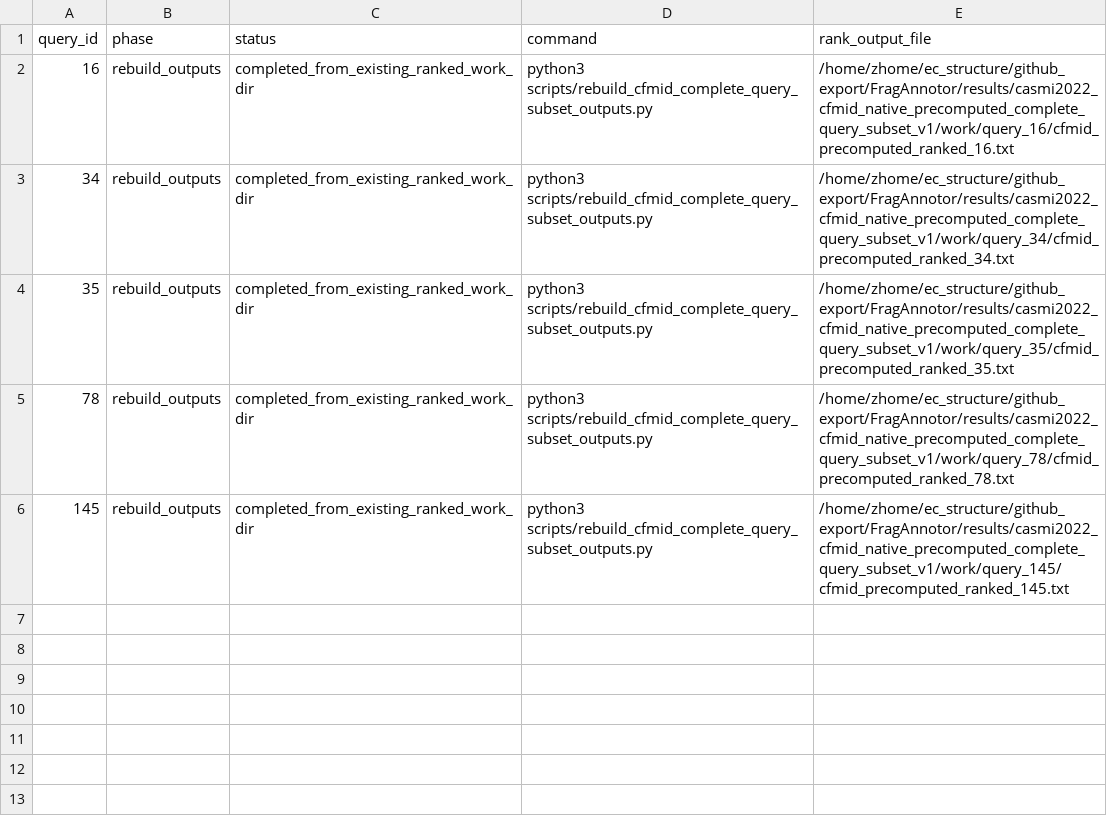
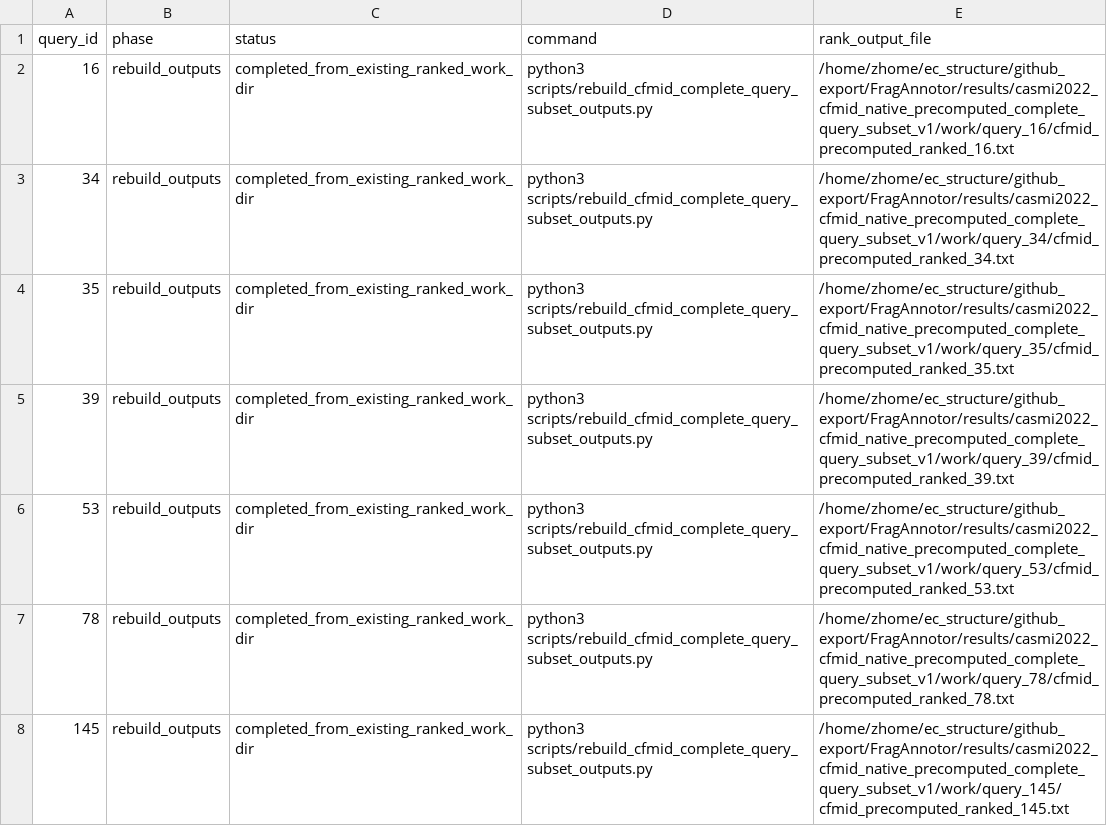
Before and after one commit to zhome1226/FragAnnotor, a CSV file: results/casmi2022_cfmid_native_precomputed_complete_query_subset_v1/cfmid_precomputed_complete_query_subset_commands.csv, drawn as a sheet.

```diff
--- a/results/casmi2022_cfmid_native_precomputed_complete_query_subset_v1/cfmid_precomputed_complete_query_subset_commands.csv
+++ b/results/casmi2022_cfmid_native_precomputed_complete_query_subset_v1/cfmid_precomputed_complete_query_subset_commands.csv
@@ -4,2 +4,4 @@ query_id,phase,status,command,rank_output_file
 35,rebuild_outputs,completed_from_existing_ranked_work_dir,python3 scripts/rebuild_cfmid_complete_query_subset_outputs.py,/home/zhome/ec_structure/github_export/FragAnnotor/results/casmi2022_cfmid_native_precomputed_complete_query_subset_v1/work/query_35/cfmid_precomputed_ranked_35.txt
+39,rebuild_outputs,completed_from_existing_ranked_work_dir,python3 scripts/rebuild_cfmid_complete_query_subset_outputs.py,/home/zhome/ec_structure/github_export/FragAnnotor/results/casmi2022_cfmid_native_precomputed_complete_query_subset_v1/work/query_39/cfmid_precomputed_ranked_39.txt
+53,rebuild_outputs,completed_from_existing_ranked_work_dir,python3 scripts/rebuild_cfmid_complete_query_subset_outputs.py,/home/zhome/ec_structure/github_export/FragAnnotor/results/casmi2022_cfmid_native_precomputed_complete_query_subset_v1/work/query_53/cfmid_precomputed_ranked_53.txt
 78,rebuild_outputs,completed_from_existing_ranked_work_dir,python3 scripts/rebuild_cfmid_complete_query_subset_outputs.py,/home/zhome/ec_structure/github_export/FragAnnotor/results/casmi2022_cfmid_native_precomputed_complete_query_subset_v1/work/query_78/cfmid_precomputed_ranked_78.txt
```
Also changed, not shown: results/casmi2022_cfmid_ms2deepscore_complete_query_hybrid_subset_v1/casmi2022_cfmid_ms2deepscore_complete_query_hybrid_subset_query_results.csv, results/casmi2022_cfmid_native_precomputed_complete_query_subset_v1/casmi2022_cfmid_native_precomputed_complete_query_subset_query_results.csv, 45 other files.
